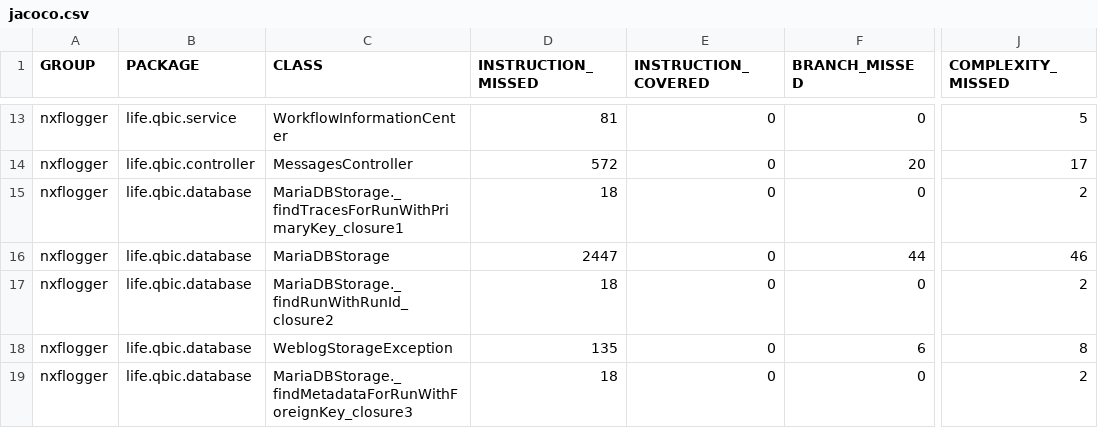
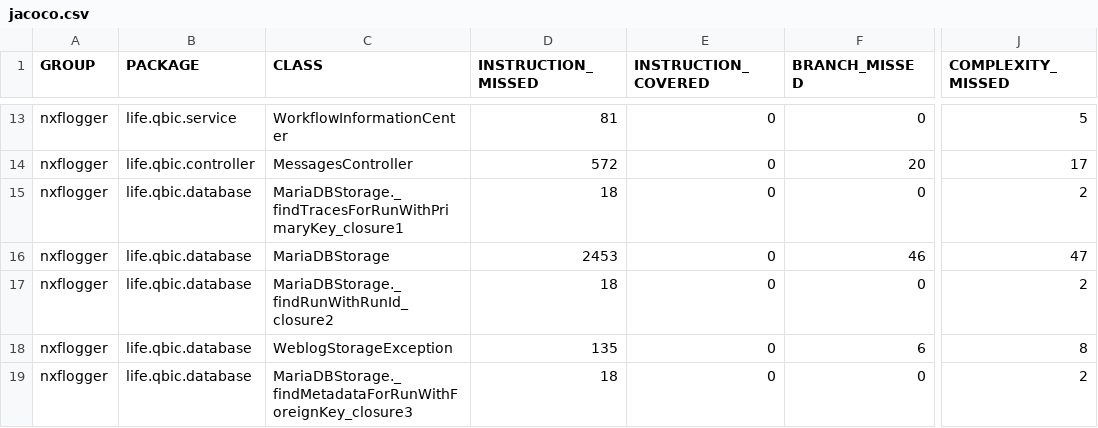
Before and after one commit to qbicsoftware/nextflow-logger-service, a CSV file: reports/development/jacoco/jacoco.csv, drawn as a sheet; only a part is shown, gaps mark what is left out; the diff names each change by its address in the sheet, - before the commit and + after, or states it on an @@ line.

```diff
--- a/reports/development/jacoco/jacoco.csv
+++ b/reports/development/jacoco/jacoco.csv
-D16 (INSTRUCTION_MISSED): 2447
+D16 (INSTRUCTION_MISSED): 2453
-F16 (BRANCH_MISSED): 44
+F16 (BRANCH_MISSED): 46
-J16 (COMPLEXITY_MISSED): 46
+J16 (COMPLEXITY_MISSED): 47
```
Also changed, not shown: 9 other files.
